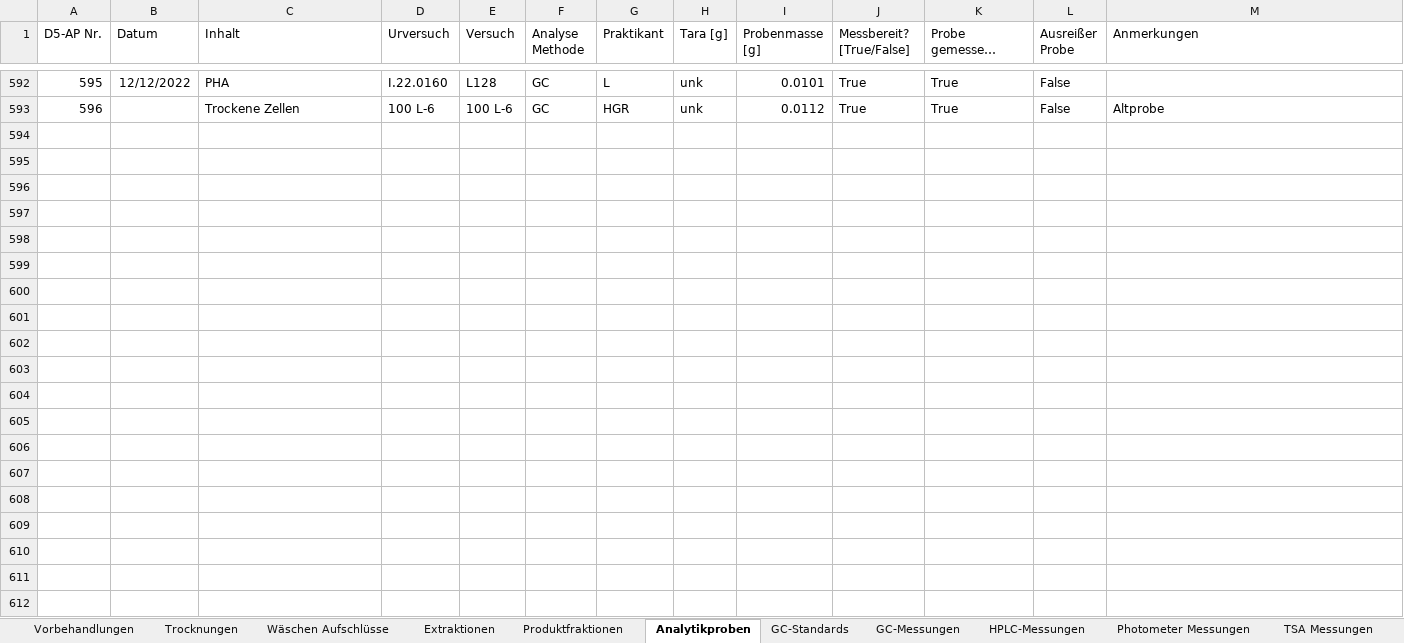
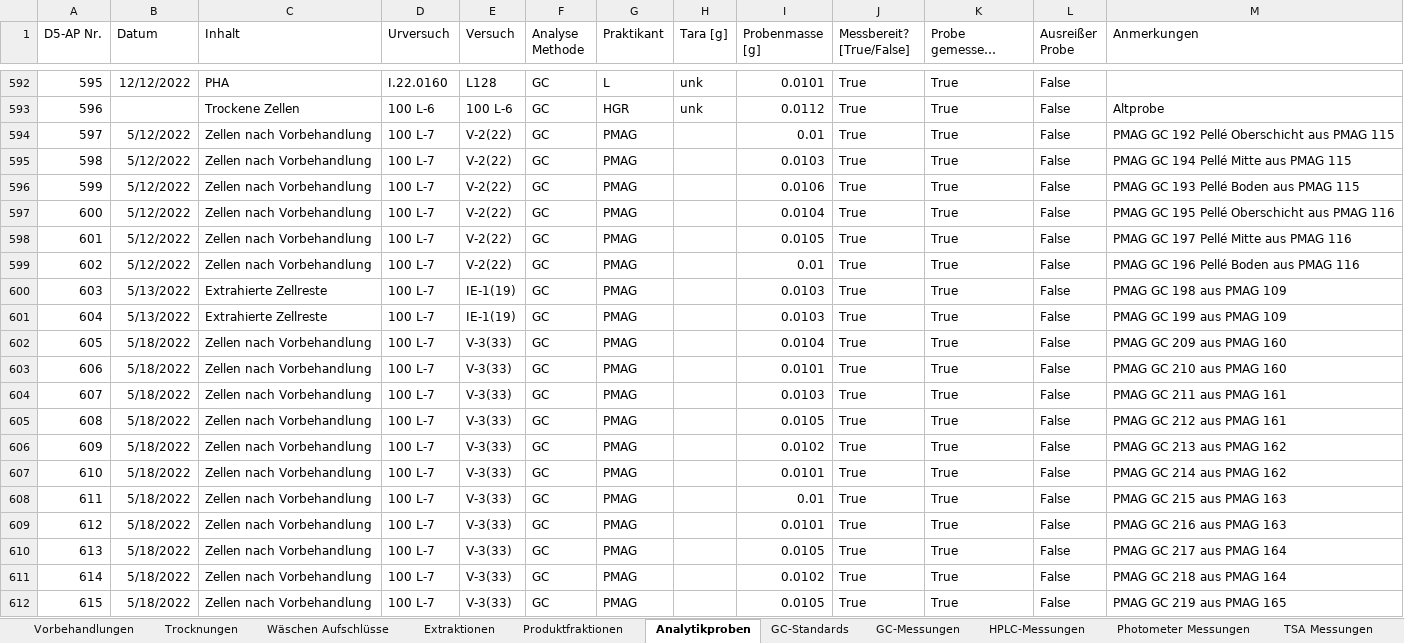
Before and after one commit to LabC0de/DorPHA, an Excel workbook: Entwurf.xlsx, sheet Analytikproben, drawn as a sheet; only a part is shown, gaps mark what is left out; long unchanged cells end in …; values as stored, in another font and other column widths than the file's, no borders; table styles not drawn; the diff covers the shown part only; the diff names each change by its address in the sheet, - before the commit and + after, or states it on an @@ line.

Commit message:
Hoffentlich habe ich nix kaputt gemacht. Heute habe ich nur an der Excel-Datei gearbeitet, bin fast fertig mit der Übertragung der Analytik.

```diff
--- a/Entwurf.xlsx (sheet Analytikproben)
+++ b/Entwurf.xlsx (sheet Analytikproben)
+row 594: 597 | 5/12/2022 | Zellen nach Vorbehandlung | 100 L-7 | V-2(22) | GC | PMAG |  | 0.01 | True | True | False | PMAG GC 192 Pellé Oberschicht aus PMAG 115
+row 595: 598 | 5/12/2022 | Zellen nach Vorbehandlung | 100 L-7 | V-2(22) | GC | PMAG |  | 0.0103 | True | True | False | PMAG GC 194 Pellé Mitte aus PMAG 115
+row 596: 599 | 5/12/2022 | Zellen nach Vorbehandlung | 100 L-7 | V-2(22) | GC | PMAG |  | 0.0106 | True | True | False | PMAG GC 193 Pellé Boden aus PMAG 115
+row 597: 600 | 5/12/2022 | Zellen nach Vorbehandlung | 100 L-7 | V-2(22) | GC | PMAG |  | 0.0104 | True | True | False | PMAG GC 195 Pellé Oberschicht aus PMAG 116
+row 598: 601 | 5/12/2022 | Zellen nach Vorbehandlung | 100 L-7 | V-2(22) | GC | PMAG |  | 0.0105 | True | True | False | PMAG GC 197 Pellé Mitte aus PMAG 116
+row 599: 602 | 5/12/2022 | Zellen nach Vorbehandlung | 100 L-7 | V-2(22) | GC | PMAG |  | 0.01 | True | True | False | PMAG GC 196 Pellé Boden aus PMAG 116
+row 600: 603 | 5/13/2022 | Extrahierte Zellreste | 100 L-7 | IE-1(19) | GC | PMAG |  | 0.0103 | True | True | False | PMAG GC 198 aus PMAG 109
+row 601: 604 | 5/13/2022 | Extrahierte Zellreste | 100 L-7 | IE-1(19) | GC | PMAG |  | 0.0103 | True | True | False | PMAG GC 199 aus PMAG 109
+row 602: 605 | 5/18/2022 | Zellen nach Vorbehandlung | 100 L-7 | V-3(33) | GC | PMAG |  | 0.0104 | True | True | False | PMAG GC 209 aus PMAG 160
+row 603: 606 | 5/18/2022 | Zellen nach Vorbehandlung | 100 L-7 | V-3(33) | GC | PMAG |  | 0.0101 | True | True | False | PMAG GC 210 aus PMAG 160
+row 604: 607 | 5/18/2022 | Zellen nach Vorbehandlung | 100 L-7 | V-3(33) | GC | PMAG |  | 0.0103 | True | True | False | PMAG GC 211 aus PMAG 161
+row 605: 608 | 5/18/2022 | Zellen nach Vorbehandlung | 100 L-7 | V-3(33) | GC | PMAG |  | 0.0105 | True | True | False | PMAG GC 212 aus PMAG 161
+row 606: 609 | 5/18/2022 | Zellen nach Vorbehandlung | 100 L-7 | V-3(33) | GC | PMAG |  | 0.0102 | True | True | False | PMAG GC 213 aus PMAG 162
+row 607: 610 | 5/18/2022 | Zellen nach Vorbehandlung | 100 L-7 | V-3(33) | GC | PMAG |  | 0.0101 | True | True | False | PMAG GC 214 aus PMAG 162
+row 608: 611 | 5/18/2022 | Zellen nach Vorbehandlung | 100 L-7 | V-3(33) | GC | PMAG |  | 0.01 | True | True | False | PMAG GC 215 aus PMAG 163
+row 609: 612 | 5/18/2022 | Zellen nach Vorbehandlung | 100 L-7 | V-3(33) | GC | PMAG |  | 0.0101 | True | True | False | PMAG GC 216 aus PMAG 163
+row 610: 613 | 5/18/2022 | Zellen nach Vorbehandlung | 100 L-7 | V-3(33) | GC | PMAG |  | 0.0105 | True | True | False | PMAG GC 217 aus PMAG 164
+row 611: 614 | 5/18/2022 | Zellen nach Vorbehandlung | 100 L-7 | V-3(33) | GC | PMAG |  | 0.0102 | True | True | False | PMAG GC 218 aus PMAG 164
+row 612: 615 | 5/18/2022 | Zellen nach Vorbehandlung | 100 L-7 | V-3(33) | GC | PMAG |  | 0.0105 | True | True | False | PMAG GC 219 aus PMAG 165
```
Also changed, not shown: 38 added rows elsewhere in this sheet, sheet GC-Messungen, 1 other file.
